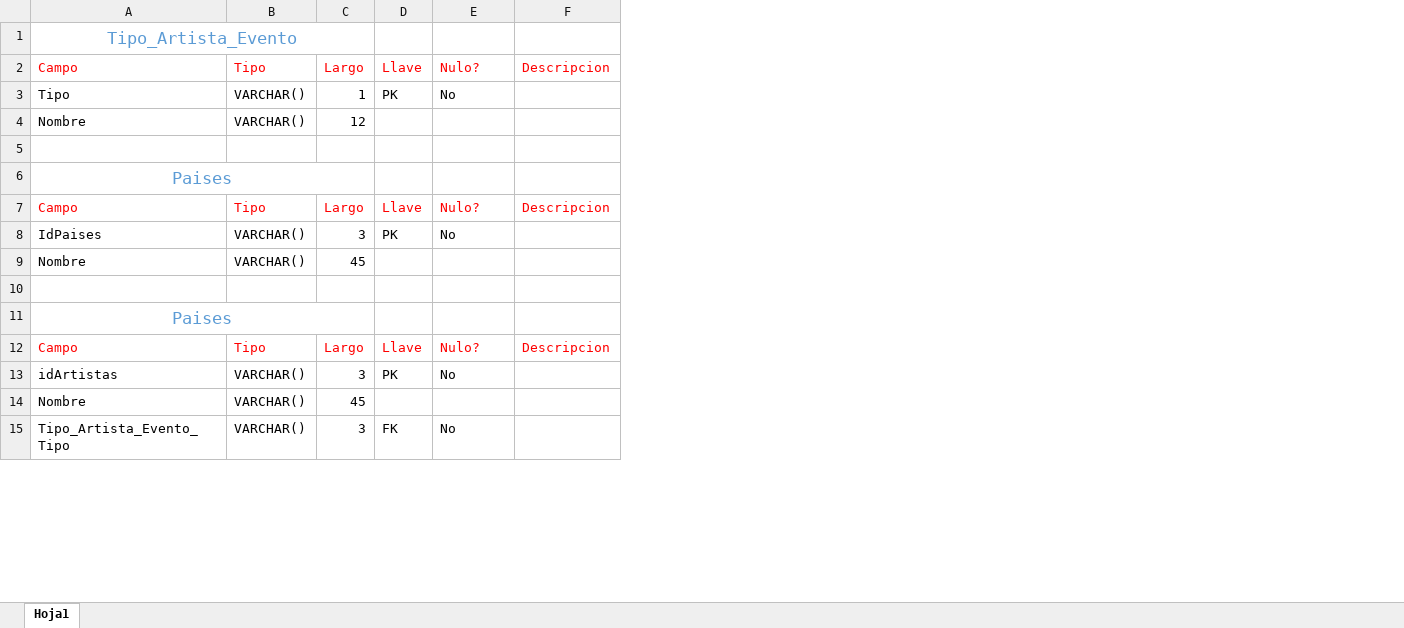
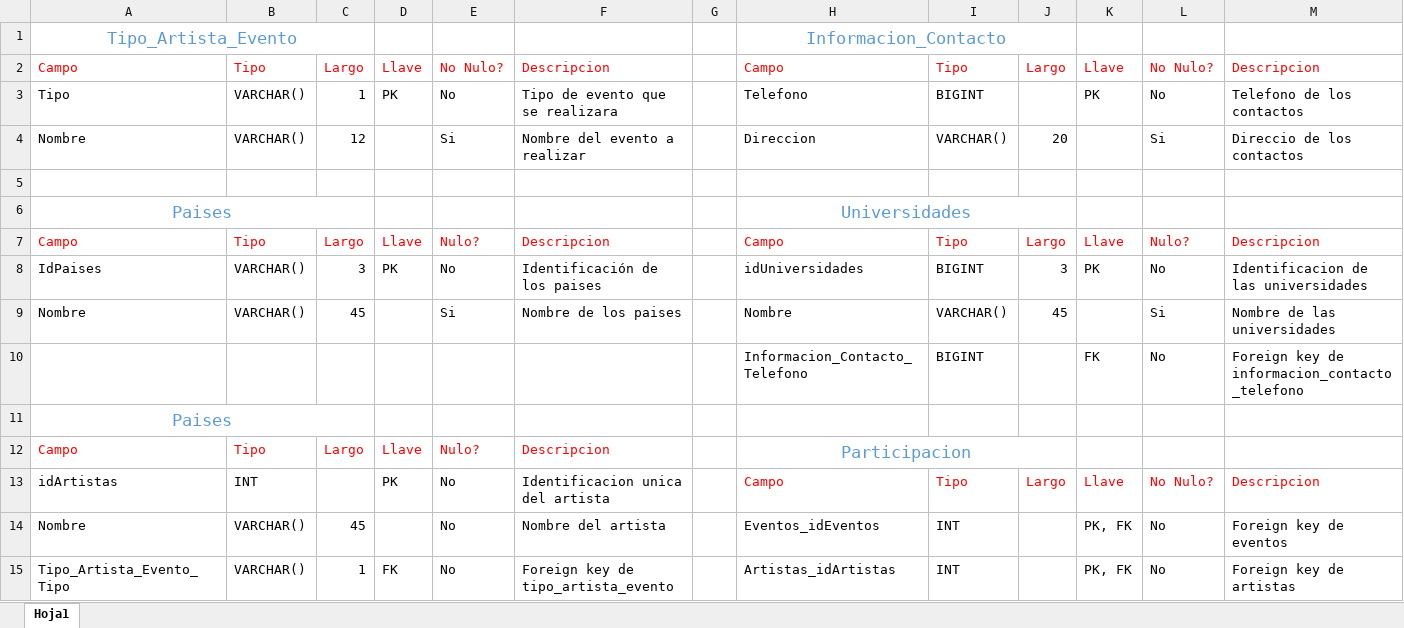
Before and after one commit to sbaenar1/DB-proyect, an Excel workbook: Workbench/Diccionario de datos.xlsx, sheet Hoja1, drawn as a sheet; only a part is shown; values as stored, in another font and other column widths than the file's, no borders; removed rows and columns are numbered as before the commit, all else as after; the diff covers the shown part only; the diff names each change by its address in the sheet, - before the commit and + after, or states it on an @@ line.

Commit message:
Diccionario de datos completado

```diff
--- a/Workbench/Diccionario de datos.xlsx (sheet Hoja1)
+++ b/Workbench/Diccionario de datos.xlsx (sheet Hoja1)
-column F, rows 2-12: Descripcion |  |  |  |  | Descripcion |  |  |  |  | Descripcion
+column F, rows 2-15: Descripcion | Tipo de evento que se realizara | Nombre del evento a realizar |  |  | Descripcion | Identificación de los paises | Nombre de los paises |  |  | Descripcion | Identificacion unica del artista | Nombre del artista | Foreign key de tipo_artista_evento
+column G, empty
+column H, rows 1-15: Informacion_Contacto | Campo | Telefono | Direccion |  | Universidades | Campo | idUniversidades | Nombre | Informacion_Contacto_Telefono |  | Participacion | Campo | Eventos_idEventos | Artistas_idArtistas
+column I, rows 2-15: Tipo | BIGINT | VARCHAR() |  |  | Tipo | BIGINT | VARCHAR() | BIGINT |  |  | Tipo | INT | INT
+column J, rows 2-13: Largo |  | 20 |  |  | Largo | 3 | 45 |  |  |  | Largo
+column K, rows 2-15: Llave | PK |  |  |  | Llave | PK |  | FK |  |  | Llave | PK, FK | PK, FK
+column L, rows 2-15: No Nulo? | No | Si |  |  | Nulo? | No | Si | No |  |  | No Nulo? | No | No
+column M, rows 2-15: Descripcion | Telefono de los contactos | Direccio de los contactos |  |  | Descripcion | Identificacion de las universidades | Nombre de las universidades | Foreign key de informacion_contacto_telefono |  |  | Descripcion | Foreign key de eventos | Foreign key de artistas
-E2: Nulo?
+E2: No Nulo?
-E4: (empty)
+E4: Si
-E9: (empty)
+E9: Si
-row 10: (empty)
+row 10:  |  |  |  |  |  |  | Informacion_Contacto_Telefono | BIGINT |  | FK | No | Foreign key de informacion_contacto_telefono
-B13: VARCHAR()
+B13: INT
-C13: 3
+C13: (empty)
-E14: (empty)
+E14: No
-C15: 3
+C15: 1
```
Also changed, not shown: 23 added rows, 1 removed row and 3 edited cells elsewhere in this sheet.
